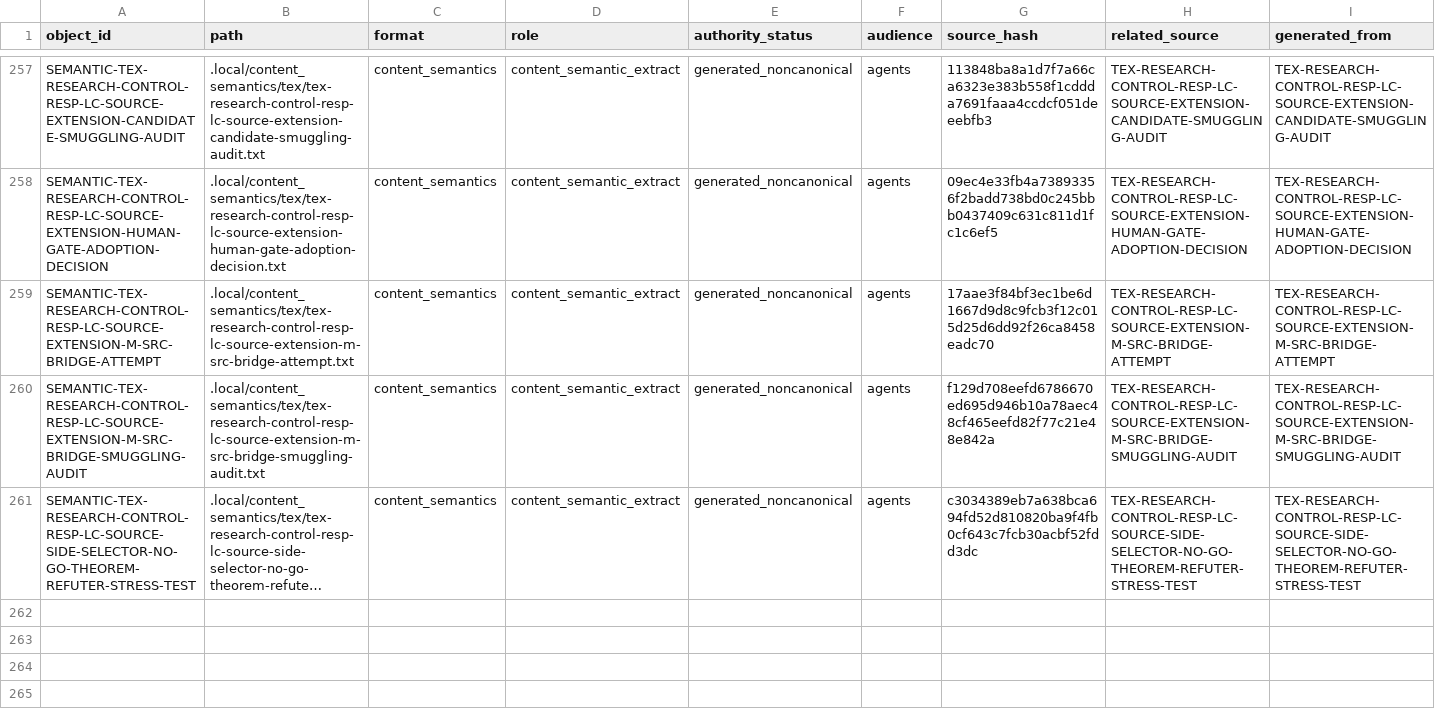
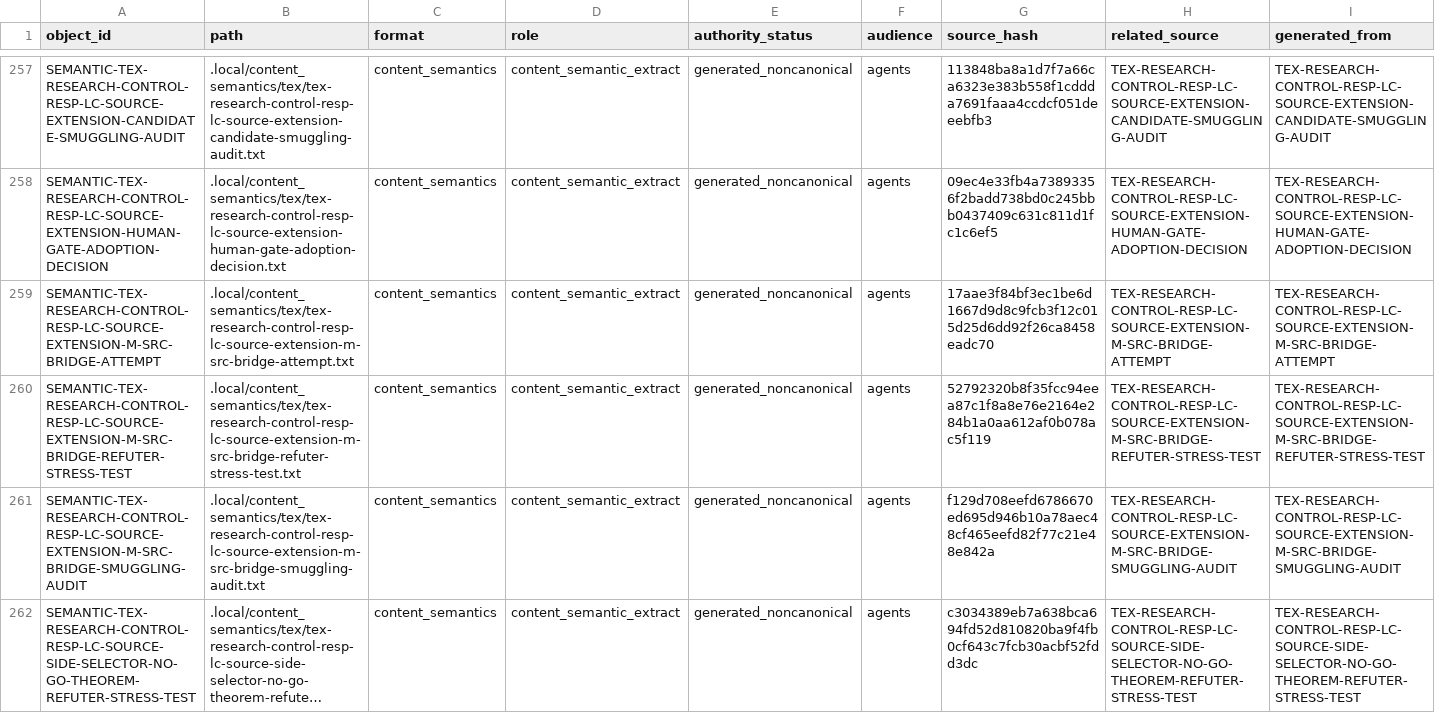
Before and after one commit to AngryOwlAI/The-AEther-Flow, a CSV file: registries/CONTENT_SEMANTIC_REGISTRY.csv, drawn as a sheet; only a part is shown, gaps mark what is left out; long unchanged cells end in …; rows hold the shown columns only; the diff names each change by its address in the sheet, - before the commit and + after, or states it on an @@ line.

```diff
--- a/registries/CONTENT_SEMANTIC_REGISTRY.csv
+++ b/registries/CONTENT_SEMANTIC_REGISTRY.csv
+row 260: SEMANTIC-TEX-RESEARCH-CONTROL-RESP-LC-SOURCE-EXTENSION-M-SRC-BRIDGE-REFUTER-STRESS-TEST | .local/content_semantics/tex/tex-research-control-resp-lc-source-extension-m-src-bridge-refuter-stress-test.txt | content_semantics | content_semantic_extract | generated_noncanonical | agents | 52792320b8f35fcc94eea87c1f8a8e76e2164e284b1a0aa612af0b078ac5f119 | TEX-RESEARCH-CONTROL-RESP-LC-SOURCE-EXTENSION-M-SRC-BRIDGE-REFUTER-STRESS-TEST | TEX-RESEARCH-CONTROL-RESP-LC-SOURCE-EXTENSION-M-SRC-BRIDGE-REFUTER-STRESS-TEST
```
Also changed, not shown: registries/AGENT_JOB_REGISTRY.csv, registries/CLAIM_BOUNDARY_REGISTRY.csv, 34 other files.
